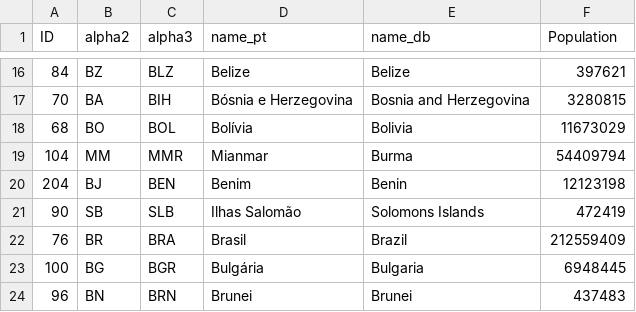
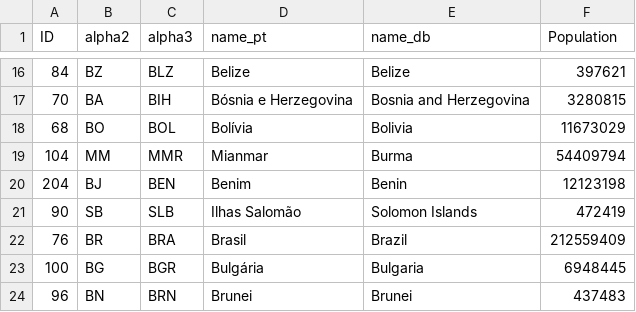
Before and after one commit to LukeWar7/Banco-de-dados, a CSV file: Paises.csv, drawn as a sheet; only a part is shown, gaps mark what is left out.

Commit message:
Update Paises.csv

```diff
--- a/Paises.csv
+++ b/Paises.csv
@@ -20,3 +20,3 @@ ID,alpha2,alpha3,name_pt,name_db,Population
 204,BJ,BEN,Benim,Benin,12123198
-90,SB,SLB,Ilhas Salomão,Solomons Islands,472419
+90,SB,SLB,Ilhas Salomão,Solomon Islands,472419
 76,BR,BRA,Brasil,Brazil,212559409
```
